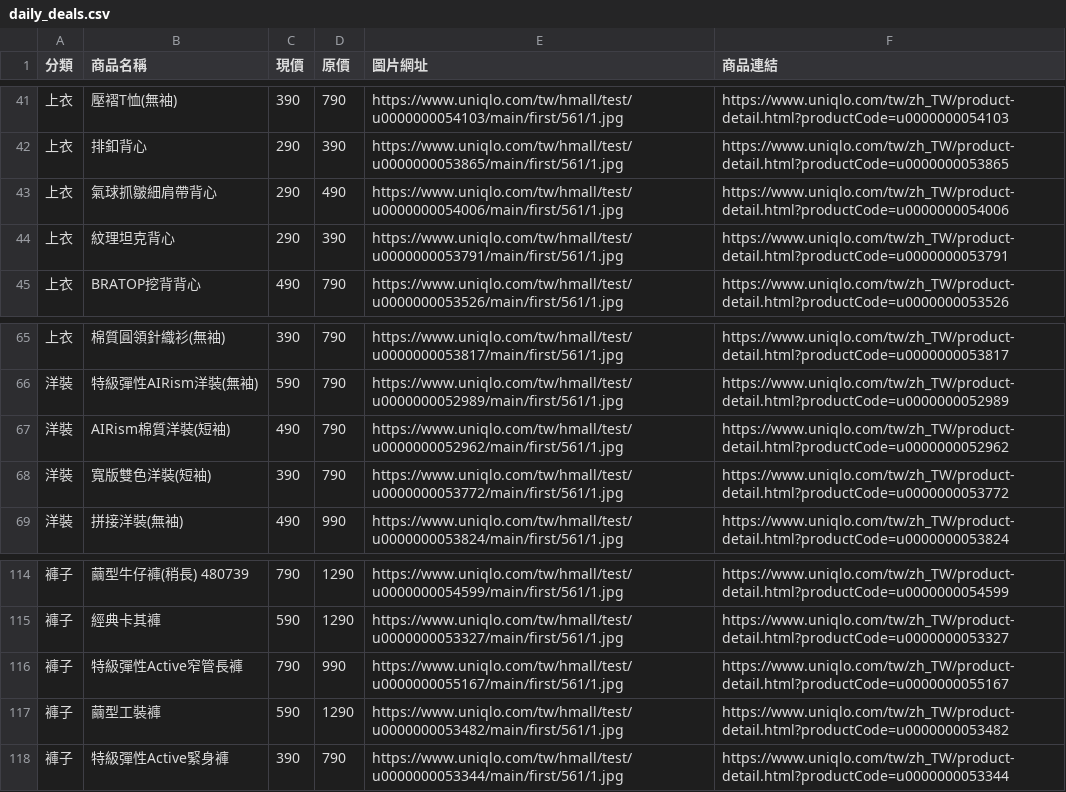
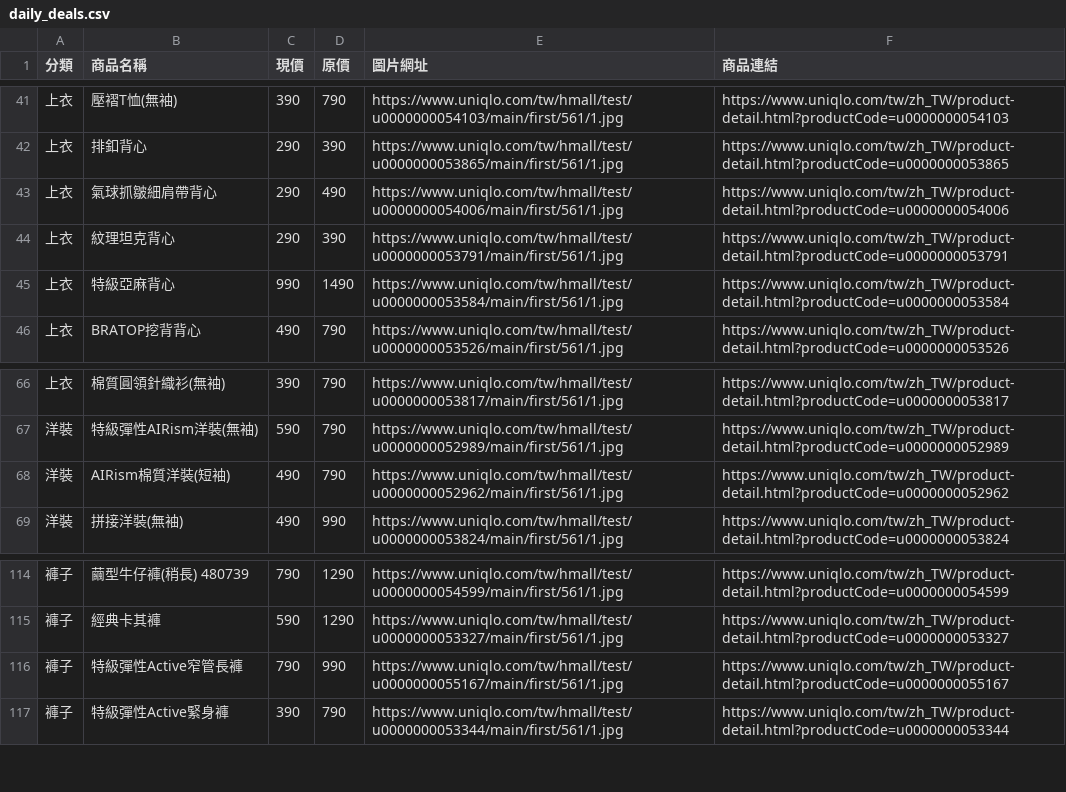
Before and after one commit to mooder16/on-sell-tracker, a CSV file: daily_deals.csv, drawn as a sheet; only a part is shown, gaps mark what is left out.

```diff
--- a/daily_deals.csv
+++ b/daily_deals.csv
@@ -44,2 +44,3 @@
 上衣,紋理坦克背心,290,390,https://www.uniqlo.com/tw/hmall/test/u0000000053791/main/first/561/1.jpg,https://www.uniqlo.com/tw/zh_TW/product-detail.html?productCode=u0000000053791
+上衣,特級亞麻背心,990,1490,https://www.uniqlo.com/tw/hmall/test/u0000000053584/main/first/561/1.jpg,https://www.uniqlo.com/tw/zh_TW/product-detail.html?productCode=u0000000053584
 上衣,BRATOP挖背背心,490,790,https://www.uniqlo.com/tw/hmall/test/u0000000053526/main/first/561/1.jpg,https://www.uniqlo.com/tw/zh_TW/product-detail.html?productCode=u0000000053526
@@ -67,3 +68,2 @@
 洋裝,AIRism棉質洋裝(短袖),490,790,https://www.uniqlo.com/tw/hmall/test/u0000000052962/main/first/561/1.jpg,https://www.uniqlo.com/tw/zh_TW/product-detail.html?productCode=u0000000052962
-洋裝,寬版雙色洋裝(短袖),390,790,https://www.uniqlo.com/tw/hmall/test/u0000000053772/main/first/561/1.jpg,https://www.uniqlo.com/tw/zh_TW/product-detail.html?productCode=u0000000053772
 洋裝,拼接洋裝(無袖),490,990,https://www.uniqlo.com/tw/hmall/test/u0000000053824/main/first/561/1.jpg,https://www.uniqlo.com/tw/zh_TW/product-detail.html?productCode=u0000000053824
@@ -116,3 +116,2 @@
 褲子,特級彈性Active窄管長褲,790,990,https://www.uniqlo.com/tw/hmall/test/u0000000055167/main/first/561/1.jpg,https://www.uniqlo.com/tw/zh_TW/product-detail.html?productCode=u0000000055167
-褲子,繭型工裝褲,590,1290,https://www.uniqlo.com/tw/hmall/test/u0000000053482/main/first/561/1.jpg,https://www.uniqlo.com/tw/zh_TW/product-detail.html?productCode=u0000000053482
 褲子,特級彈性Active緊身褲,390,790,https://www.uniqlo.com/tw/hmall/test/u0000000053344/main/first/561/1.jpg,https://www.uniqlo.com/tw/zh_TW/product-detail.html?productCode=u0000000053344
```
Also changed, not shown: 5 other files.
